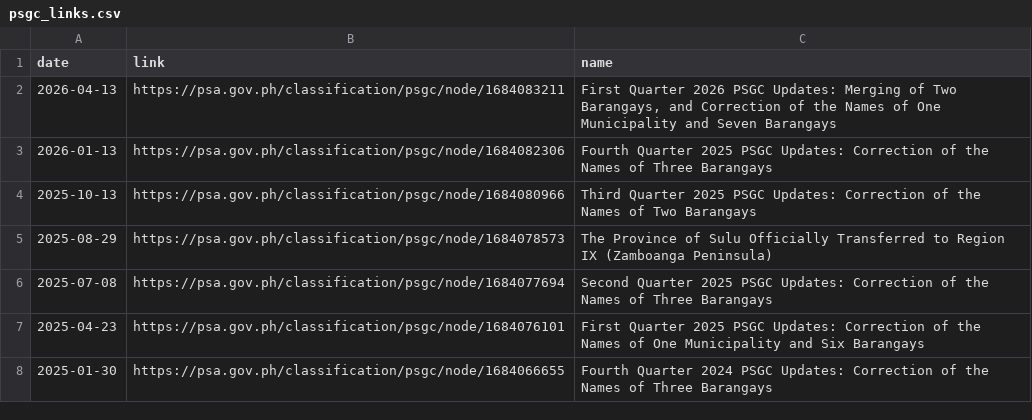
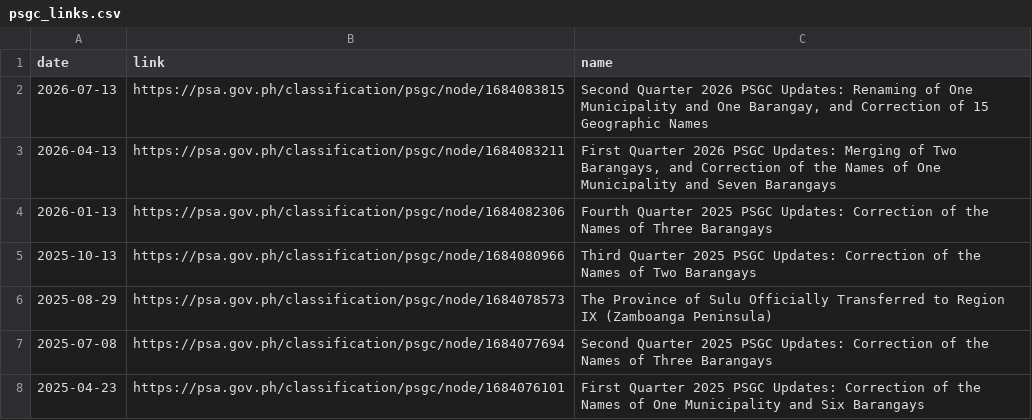
Before and after one commit to bendlikeabamboo/barangay-data-repository, a CSV file: psgc_links.csv, drawn as a sheet; only a part is shown; the shorter side is filled out with more unchanged rows.

```diff
--- a/psgc_links.csv
+++ b/psgc_links.csv
@@ -1,2 +1,3 @@
 date,link,name
+2026-07-13,https://psa.gov.ph/classification/psgc/node/1684083815,"Second Quarter 2026 PSGC Updates: Renaming of One Municipality and One Barangay, and Correction of 15 Geographic Names"
 2026-04-13,https://psa.gov.ph/classification/psgc/node/1684083211,"First Quarter 2026 PSGC Updates: Merging of Two Barangays, and Correction of the Names of One Municipality and Seven Barangays"
```
Also changed, not shown: 10 other files.
